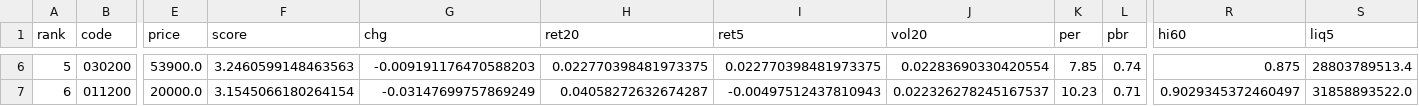
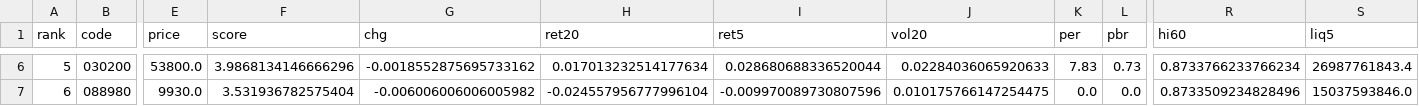
Before and after one commit to viniciusogh/kospi-quant, a CSV file: latest_momentum_reco_v20g.csv, drawn as a sheet; only a part is shown, gaps mark what is left out; the diff covers the shown part only; the diff names each change by its address in the sheet, - before the commit and + after, or states it on an @@ line.

```diff
--- a/latest_momentum_reco_v20g.csv
+++ b/latest_momentum_reco_v20g.csv
-E6 (price): 53900.0
+E6 (price): 53800.0
-F6 (score): 3.2460599148463563
+F6 (score): 3.9868134146666296
-G6 (chg): -0.009191176470588203
+G6 (chg): -0.0018552875695733162
-H6 (ret20): 0.022770398481973375
+H6 (ret20): 0.017013232514177634
-I6 (ret5): 0.022770398481973375
+I6 (ret5): 0.028680688336520044
-J6 (vol20): 0.02283690330420554
+J6 (vol20): 0.02284036065920633
-K6 (per): 7.85
+K6 (per): 7.83
-L6 (pbr): 0.74
+L6 (pbr): 0.73
-R6 (hi60): 0.875
+R6 (hi60): 0.8733766233766234
-S6 (liq5): 28803789513.4
+S6 (liq5): 26987761843.4
-B7 (code): 011200
+B7 (code): 088980
-E7 (price): 20000.0
+E7 (price): 9930.0
-F7 (score): 3.1545066180264154
+F7 (score): 3.531936782575404
-G7 (chg): -0.03147699757869249
+G7 (chg): -0.006006006006005982
-H7 (ret20): 0.04058272632674287
+H7 (ret20): -0.024557956777996104
-I7 (ret5): -0.00497512437810943
+I7 (ret5): -0.009970089730807596
-J7 (vol20): 0.022326278245167537
+J7 (vol20): 0.010175766147254475
-K7 (per): 10.23
+K7 (per): 0.0
-L7 (pbr): 0.71
+L7 (pbr): 0.0
-R7 (hi60): 0.9029345372460497
+R7 (hi60): 0.8733509234828496
-S7 (liq5): 31858893522.0
+S7 (liq5): 15037593846.0
```
Also changed, not shown: 128 edited cells elsewhere in this file, latest_momentum_reco.csv, momentum_history.csv, 2 other files.
